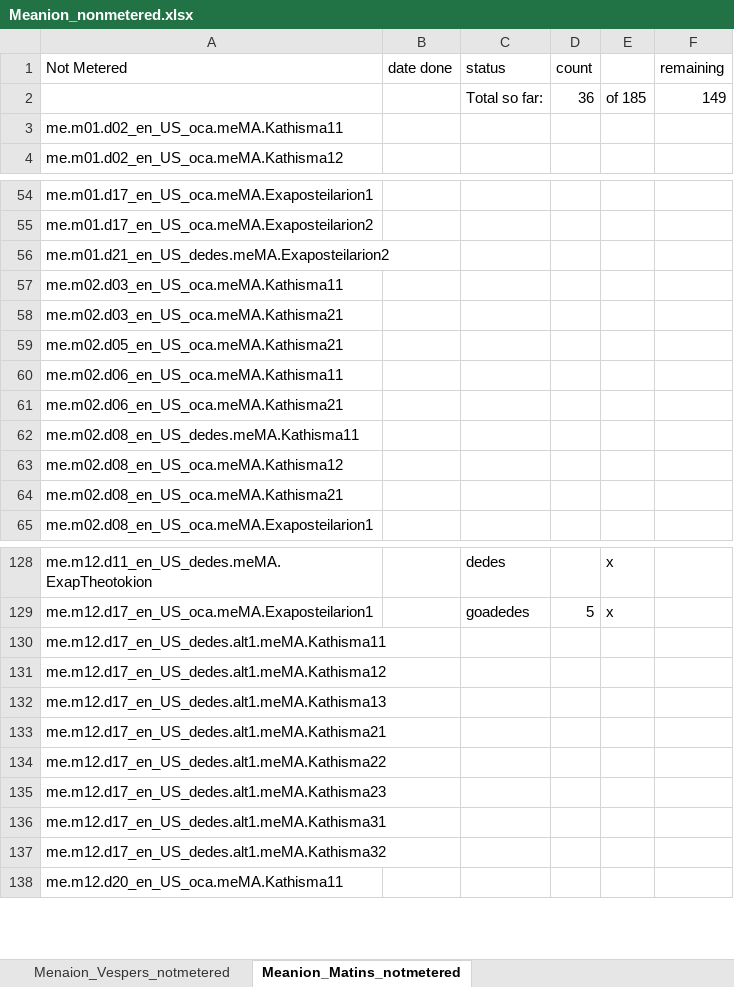
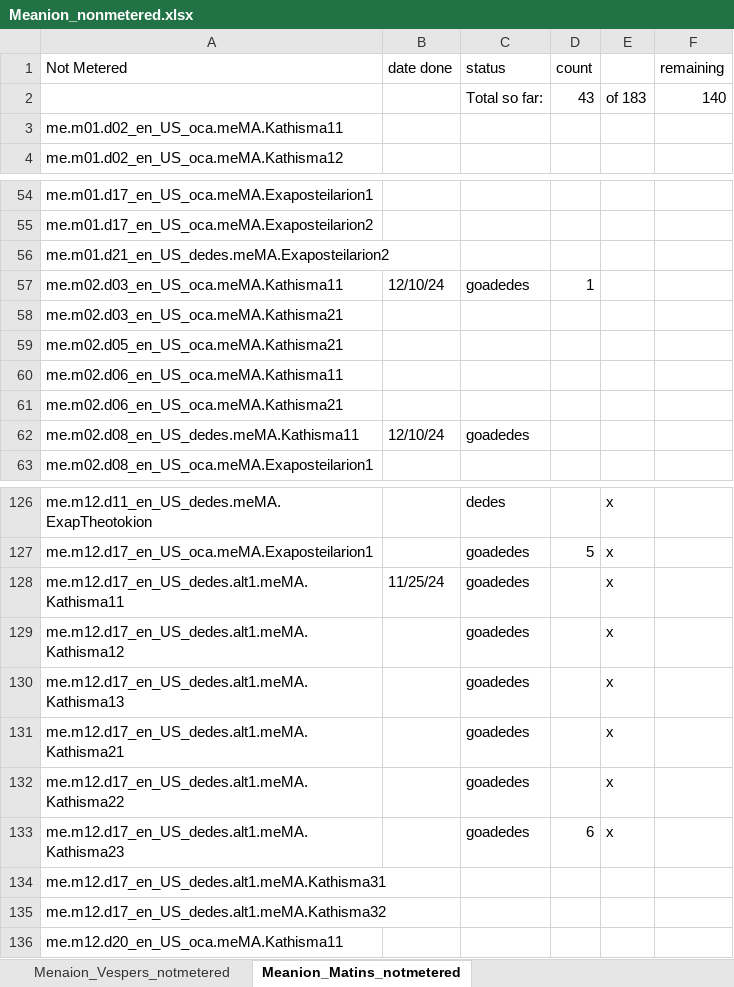
Before and after one commit to AGES-Initiatives/ages-alwb-system, an Excel workbook: net.ages.liturgical.workbench.system/MyWorkFiles/Meanion_nonmetered.xlsx, sheet Meanion_Matins_notmetered, drawn as a sheet; only a part is shown, gaps mark what is left out; values as stored, in another font and other column widths than the file's, no cell formats; removed rows and columns are numbered as before the commit, all else as after; the diff names each change by its address in the sheet, - before the commit and + after, or states it on an @@ line.

```diff
--- a/net.ages.liturgical.workbench.system/MyWorkFiles/Meanion_nonmetered.xlsx (sheet Meanion_Matins_notmetered)
+++ b/net.ages.liturgical.workbench.system/MyWorkFiles/Meanion_nonmetered.xlsx (sheet Meanion_Matins_notmetered)
-row 2:  |  | Total so far: | 36 | of 185 | 149
+row 2:  |  | Total so far: | 43 | of 183 | 140
-B57 (date done): (empty)
+B57 (date done): 12/10/24
-C57 (status): (empty)
+C57 (status): goadedes
-D57 (count): (empty)
+D57 (count): 1
-B62 (date done): (empty)
+B62 (date done): 12/10/24
-C62 (status): (empty)
+C62 (status): goadedes
-row 63: me.m02.d08_en_US_oca.meMA.Kathisma12
-row 64: me.m02.d08_en_US_oca.meMA.Kathisma21
-B128 (date done): (empty)
+B128 (date done): 11/25/24
-C128:C133 (status): (empty)
+C128:C133 (status): goadedes
-E128:E133: (empty)
+E128:E133: x
-D133 (count): (empty)
+D133 (count): 6
```
Also changed, not shown: sheet Menaion_Vespers_notmetered, cell formats, net.ages.liturgical.workbench.system/MyWorkFiles/Service Status.xlsx, net.ages.liturgical.workbench.system/MyWorkFiles/generation check list.xlsx, 2 other files.
